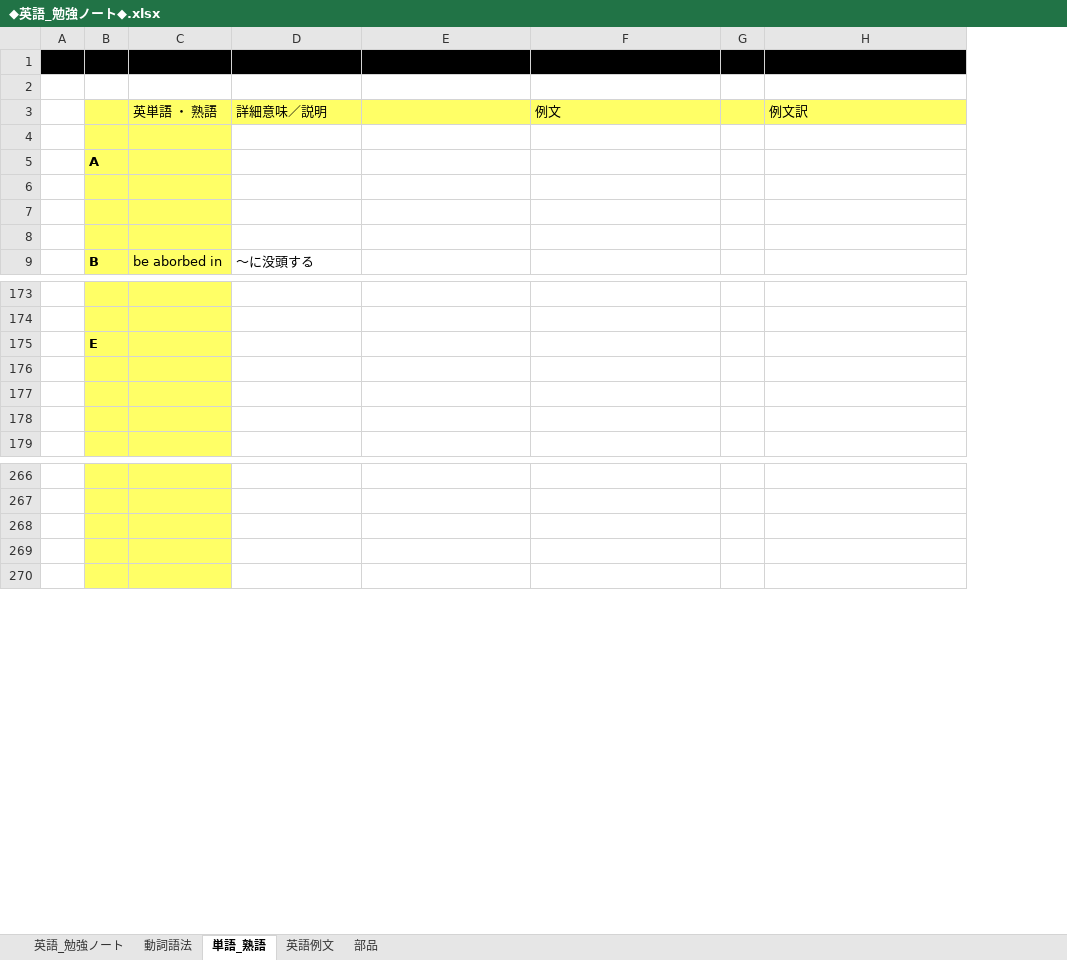
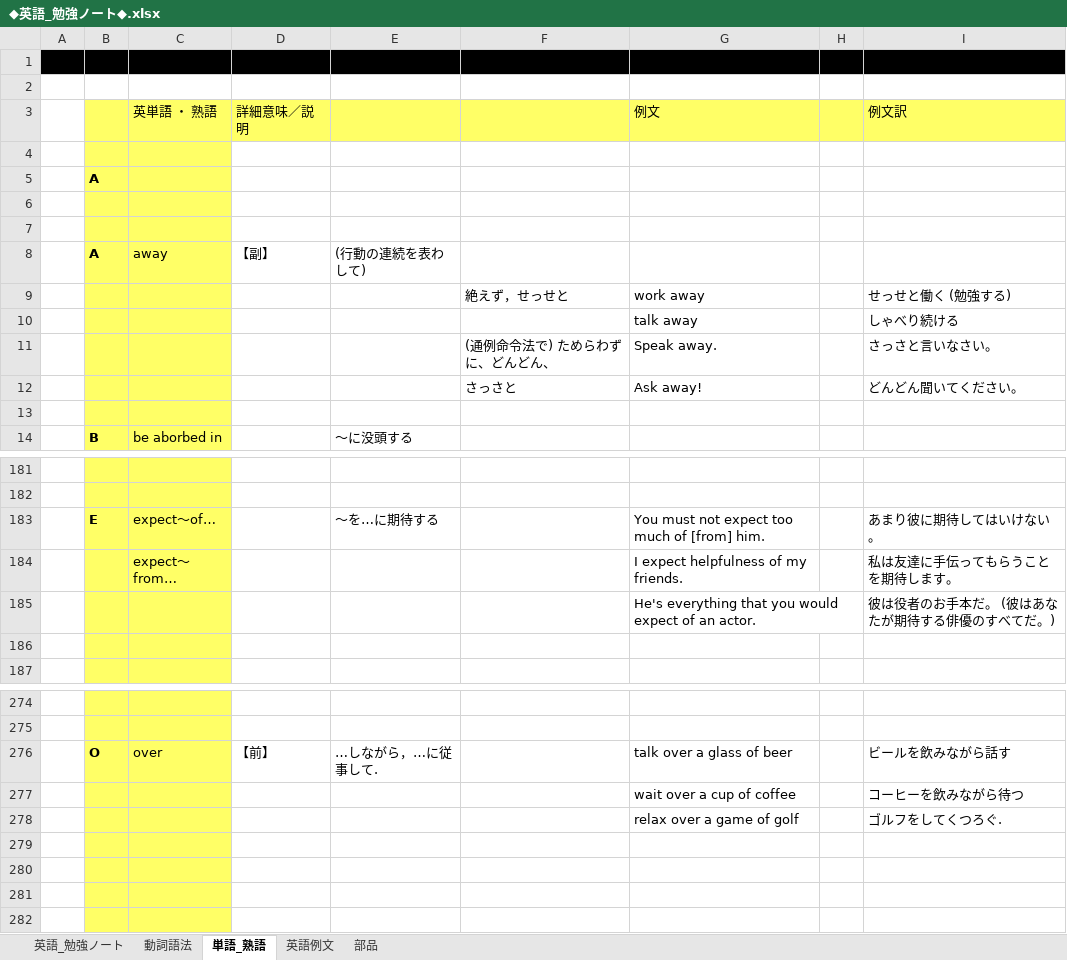
Before and after one commit to roshihie/English, an Excel workbook: ◆英語_勉強ノート◆.xlsx, sheet 単語_熟語, drawn as a sheet; only a part is shown, gaps mark what is left out; values as stored, in another font and other column widths than the file's, no borders; removed rows and columns are numbered as before the commit, all else as after; the diff covers the shown part only; the diff names each change by its address in the sheet, - before the commit and + after, or states it on an @@ line.

```diff
--- a/◆英語_勉強ノート◆.xlsx (sheet 単語_熟語)
+++ b/◆英語_勉強ノート◆.xlsx (sheet 単語_熟語)
+column D (詳細意味／説明), empty
-E3: 詳細意味／説明
+E3: (empty)
+row 8:  | A | away | 【副】 | (行動の連続を表わして)
+row 9:  |  |  |  |  | 絶えず，せっせと | work away |  | せっせと働く (勉強する)
+row 10:  |  |  |  |  |  | talk away |  | しゃべり続ける
+row 11:  |  |  |  |  | (通例命令法で) ためらわずに、どんどん、 | Speak away. |  | さっさと言いなさい。
+row 12:  |  |  |  |  | さっさと | Ask away! |  | どんどん聞いてください。
-row 175:  | E
-row 183: (empty)
+row 183:  | E | expect～of… |  | ～を…に期待する |  | You must not expect too much of [from] him. |  | あまり彼に期待してはいけない。
-row 184: (empty)
+row 184:  |  | expect～from… |  |  |  | I expect helpfulness of my friends. |  | 私は友達に手伝ってもらうことを期待します。
+row 185:  |  |  |  |  |  | He's everything that you would expect of an actor. |  | 彼は役者のお手本だ。 (彼はあなたが期待する俳優のすべてだ。)
+row 276:  | O | over | 【前】 | …しながら，…に従事して. |  | talk over a glass of beer |  | ビールを飲みながら話す
+row 277:  |  |  |  |  |  | wait over a cup of coffee |  | コーヒーを飲みながら待つ
+row 278:  |  |  |  |  |  | relax over a game of golf |  | ゴルフをしてくつろぐ.
+row 279: (empty)
```
Also changed, not shown: 3 added rows and 3 edited cells elsewhere in this sheet, sheet 動詞語法, sheet 英語_勉強ノート, sheet 英語例文, sheet 部品, 勉強実績ノート.xlsx, 4 other files.
